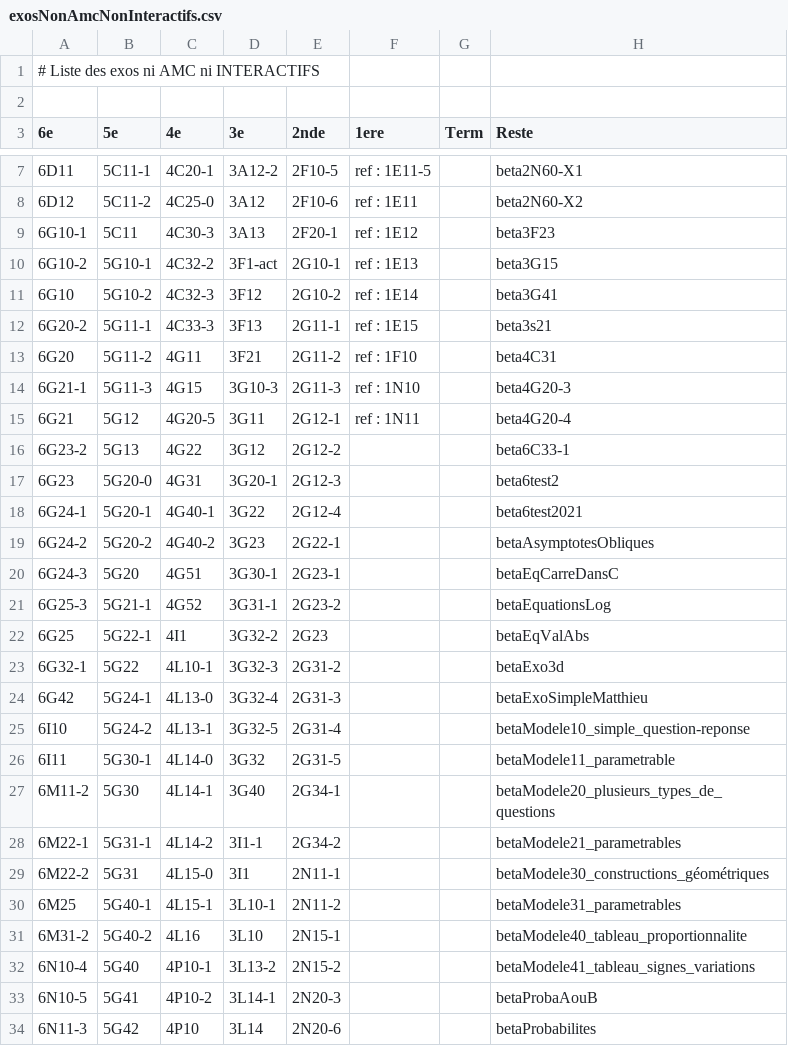
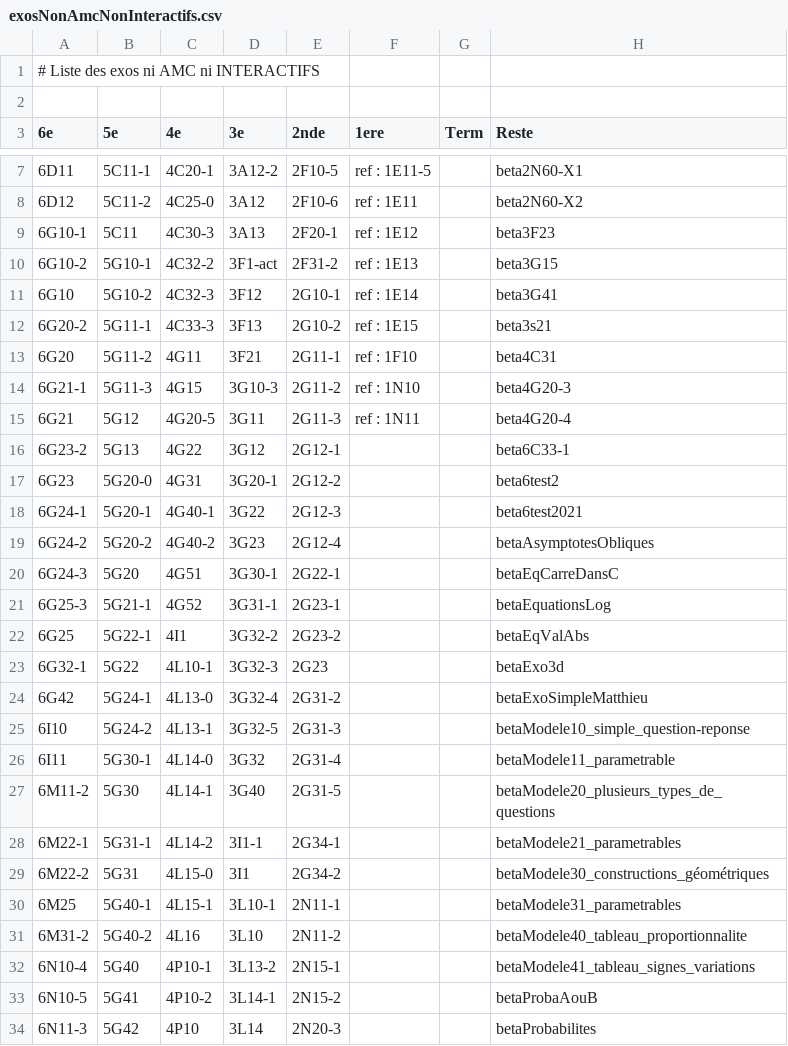
Before and after one commit to mathalea/mathalea, a CSV file: src/csv/exosNonAmcNonInteractifs.csv, drawn as a sheet; only a part is shown, gaps mark what is left out; the diff covers the shown part only.

Commit message:
Version inaboutie 2F31-2
Bug affichage tableau de variations

```diff
--- a/src/csv/exosNonAmcNonInteractifs.csv
+++ b/src/csv/exosNonAmcNonInteractifs.csv
@@ -9,26 +9,26 @@
 6G10-1,5C11,4C30-3,3A13,2F20-1,ref : 1E12,,beta3F23
-6G10-2,5G10-1,4C32-2,3F1-act,2G10-1,ref : 1E13,,beta3G15
-6G10,5G10-2,4C32-3,3F12,2G10-2,ref : 1E14,,beta3G41
-6G20-2,5G11-1,4C33-3,3F13,2G11-1,ref : 1E15,,beta3s21
-6G20,5G11-2,4G11,3F21,2G11-2,ref : 1F10,,beta4C31
-6G21-1,5G11-3,4G15,3G10-3,2G11-3,ref : 1N10,,beta4G20-3
-6G21,5G12,4G20-5,3G11,2G12-1,ref : 1N11,,beta4G20-4
-6G23-2,5G13,4G22,3G12,2G12-2,,,beta6C33-1
-6G23,5G20-0,4G31,3G20-1,2G12-3,,,beta6test2
-6G24-1,5G20-1,4G40-1,3G22,2G12-4,,,beta6test2021
-6G24-2,5G20-2,4G40-2,3G23,2G22-1,,,betaAsymptotesObliques
-6G24-3,5G20,4G51,3G30-1,2G23-1,,,betaEqCarreDansC
-6G25-3,5G21-1,4G52,3G31-1,2G23-2,,,betaEquationsLog
-6G25,5G22-1,4I1,3G32-2,2G23,,,betaEqValAbs
-6G32-1,5G22,4L10-1,3G32-3,2G31-2,,,betaExo3d
-6G42,5G24-1,4L13-0,3G32-4,2G31-3,,,betaExoSimpleMatthieu
-6I10,5G24-2,4L13-1,3G32-5,2G31-4,,,betaModele10_simple_question-reponse
-6I11,5G30-1,4L14-0,3G32,2G31-5,,,betaModele11_parametrable
-6M11-2,5G30,4L14-1,3G40,2G34-1,,,betaModele20_plusieurs_types_de_questions
-6M22-1,5G31-1,4L14-2,3I1-1,2G34-2,,,betaModele21_parametrables
-6M22-2,5G31,4L15-0,3I1,2N11-1,,,betaModele30_constructions_géométriques
-6M25,5G40-1,4L15-1,3L10-1,2N11-2,,,betaModele31_parametrables
-6M31-2,5G40-2,4L16,3L10,2N15-1,,,betaModele40_tableau_proportionnalite
-6N10-4,5G40,4P10-1,3L13-2,2N15-2,,,betaModele41_tableau_signes_variations
-6N10-5,5G41,4P10-2,3L14-1,2N20-3,,,betaProbaAouB
-6N11-3,5G42,4P10,3L14,2N20-6,,,betaProbabilites
+6G10-2,5G10-1,4C32-2,3F1-act,2F31-2,ref : 1E13,,beta3G15
+6G10,5G10-2,4C32-3,3F12,2G10-1,ref : 1E14,,beta3G41
+6G20-2,5G11-1,4C33-3,3F13,2G10-2,ref : 1E15,,beta3s21
+6G20,5G11-2,4G11,3F21,2G11-1,ref : 1F10,,beta4C31
+6G21-1,5G11-3,4G15,3G10-3,2G11-2,ref : 1N10,,beta4G20-3
+6G21,5G12,4G20-5,3G11,2G11-3,ref : 1N11,,beta4G20-4
+6G23-2,5G13,4G22,3G12,2G12-1,,,beta6C33-1
+6G23,5G20-0,4G31,3G20-1,2G12-2,,,beta6test2
+6G24-1,5G20-1,4G40-1,3G22,2G12-3,,,beta6test2021
+6G24-2,5G20-2,4G40-2,3G23,2G12-4,,,betaAsymptotesObliques
+6G24-3,5G20,4G51,3G30-1,2G22-1,,,betaEqCarreDansC
+6G25-3,5G21-1,4G52,3G31-1,2G23-1,,,betaEquationsLog
+6G25,5G22-1,4I1,3G32-2,2G23-2,,,betaEqValAbs
+6G32-1,5G22,4L10-1,3G32-3,2G23,,,betaExo3d
+6G42,5G24-1,4L13-0,3G32-4,2G31-2,,,betaExoSimpleMatthieu
+6I10,5G24-2,4L13-1,3G32-5,2G31-3,,,betaModele10_simple_question-reponse
+6I11,5G30-1,4L14-0,3G32,2G31-4,,,betaModele11_parametrable
+6M11-2,5G30,4L14-1,3G40,2G31-5,,,betaModele20_plusieurs_types_de_questions
+6M22-1,5G31-1,4L14-2,3I1-1,2G34-1,,,betaModele21_parametrables
+6M22-2,5G31,4L15-0,3I1,2G34-2,,,betaModele30_constructions_géométriques
+6M25,5G40-1,4L15-1,3L10-1,2N11-1,,,betaModele31_parametrables
+6M31-2,5G40-2,4L16,3L10,2N11-2,,,betaModele40_tableau_proportionnalite
+6N10-4,5G40,4P10-1,3L13-2,2N15-1,,,betaModele41_tableau_signes_variations
+6N10-5,5G41,4P10-2,3L14-1,2N15-2,,,betaProbaAouB
+6N11-3,5G42,4P10,3L14,2N20-3,,,betaProbabilites
```
Also changed, not shown: 28 edited cells elsewhere in this file, 3 other files.
